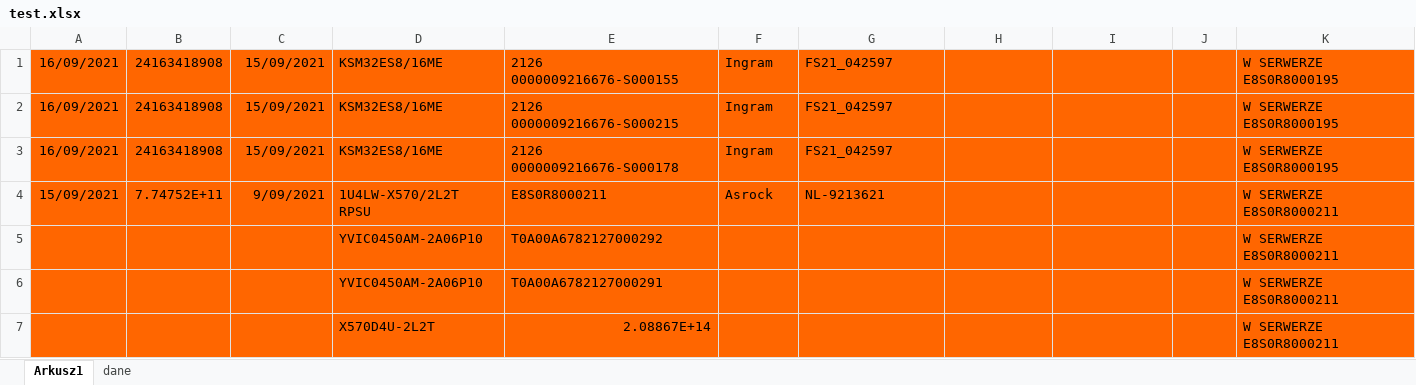
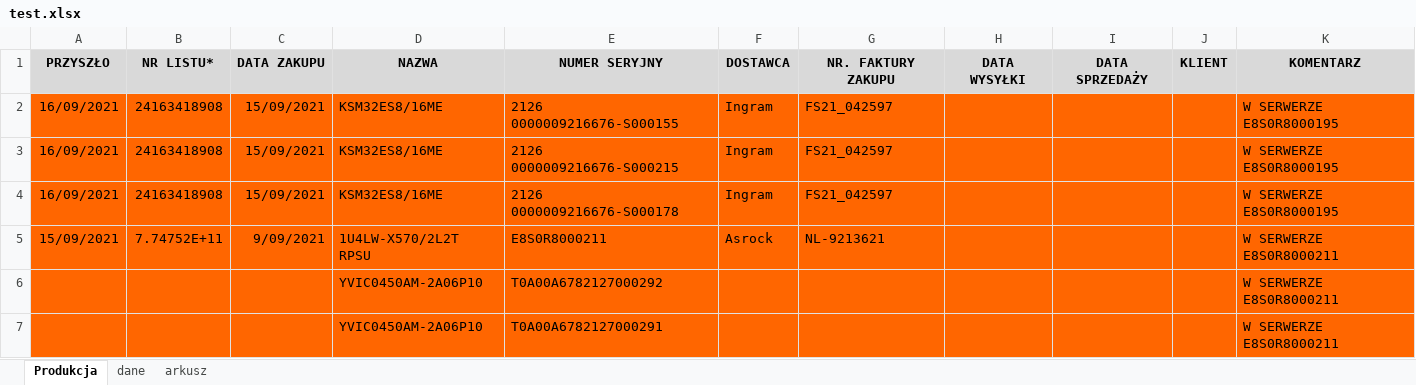
Before and after one commit to ShogoXY/python_test, an Excel workbook: test.xlsx, sheet Produkcja, drawn as a sheet; only a part is shown; the shorter side is filled out with more unchanged rows; values as stored, in another font and other column widths than the file's, no borders; the diff names each change by its address in the sheet, - before the commit and + after, or states it on an @@ line.

```diff
--- a/test.xlsx (sheet Produkcja)
+++ b/test.xlsx (sheet Produkcja)
-sheet tab: Arkusz1
+sheet tab: Produkcja
+sheet tab: arkusz
+row 1: PRZYSZŁO | NR LISTU* | DATA ZAKUPU | NAZWA | NUMER SERYJNY | DOSTAWCA | NR. FAKTURY ZAKUPU | DATA WYSYŁKI | DATA SPRZEDAŻY | KLIENT | KOMENTARZ
```
Also changed, not shown: serwi.xlsx, 12 other files.
